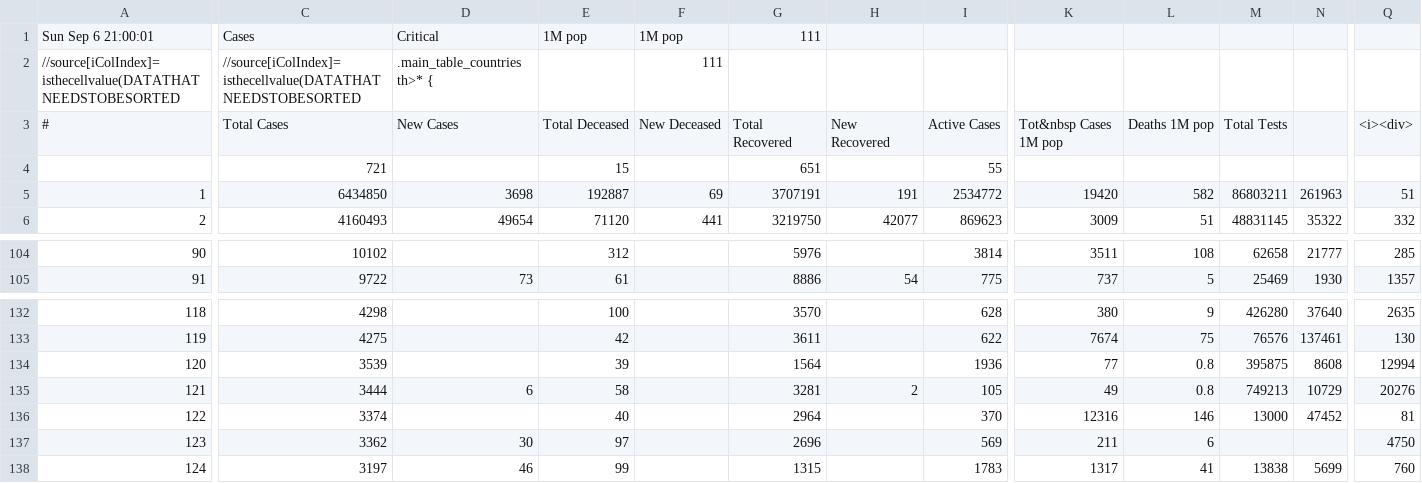
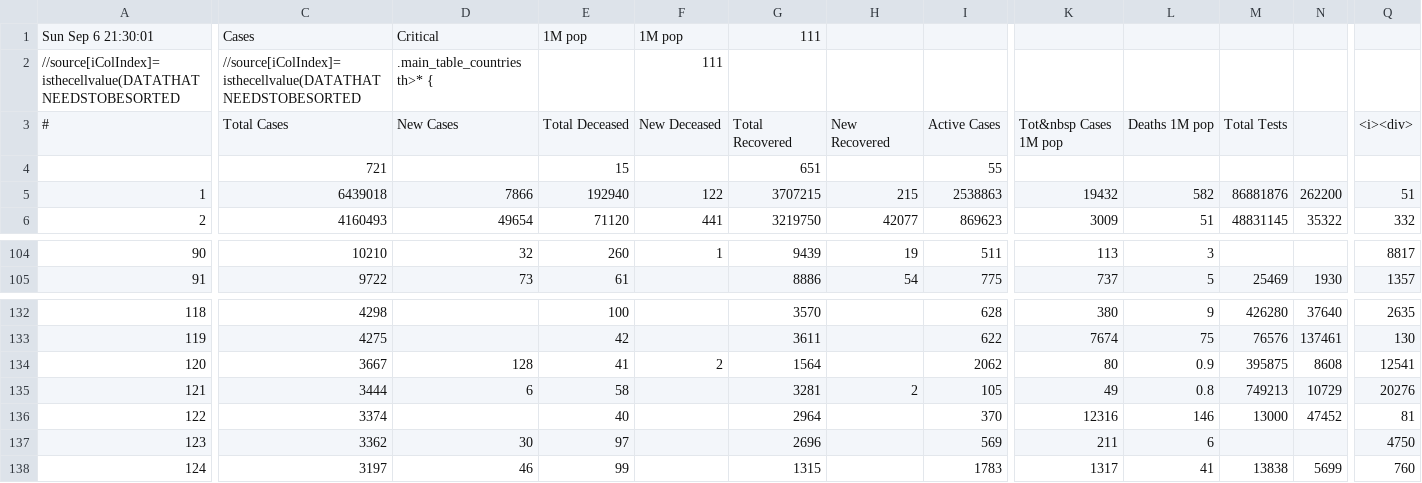
Before and after one commit to hemantaduwarah1/data, a CSV file: data.csv, drawn as a sheet; only a part is shown, gaps mark what is left out; the diff covers the shown part only; the diff names each change by its address in the sheet, - before the commit and + after, or states it on an @@ line.

```diff
--- a/data.csv
+++ b/data.csv
-A1: Sun Sep 6 21:00:01
+A1: Sun Sep 6 21:30:01
-C5: 6434850
+C5: 6439018
-D5: 3698
+D5: 7866
-E5: 192887
+E5: 192940
-F5: 69
+F5: 122
-G5: 3707191
+G5: 3707215
-H5: 191
+H5: 215
-I5: 2534772
+I5: 2538863
-K5: 19420
+K5: 19432
-M5: 86803211
+M5: 86881876
-N5: 261963
+N5: 262200
-C104: 10102
+C104: 10210
-D104: (empty)
+D104: 32
-E104: 312
+E104: 260
-F104: (empty)
+F104: 1
-G104: 5976
+G104: 9439
-H104: (empty)
+H104: 19
-I104: 3814
+I104: 511
-K104: 3511
+K104: 113
-L104: 108
+L104: 3
-M104: 62658
+M104: (empty)
-N104: 21777
+N104: (empty)
-Q104: 285
+Q104: 8817
-C134: 3539
+C134: 3667
-D134: (empty)
+D134: 128
-E134: 39
+E134: 41
-F134: (empty)
+F134: 2
-I134: 1936
+I134: 2062
-K134: 77
+K134: 80
-L134: 0.8
+L134: 0.9
-Q134: 12994
+Q134: 12541
```
Also changed, not shown: 1 added row, 1 removed row and 61 edited cells elsewhere in this file.
